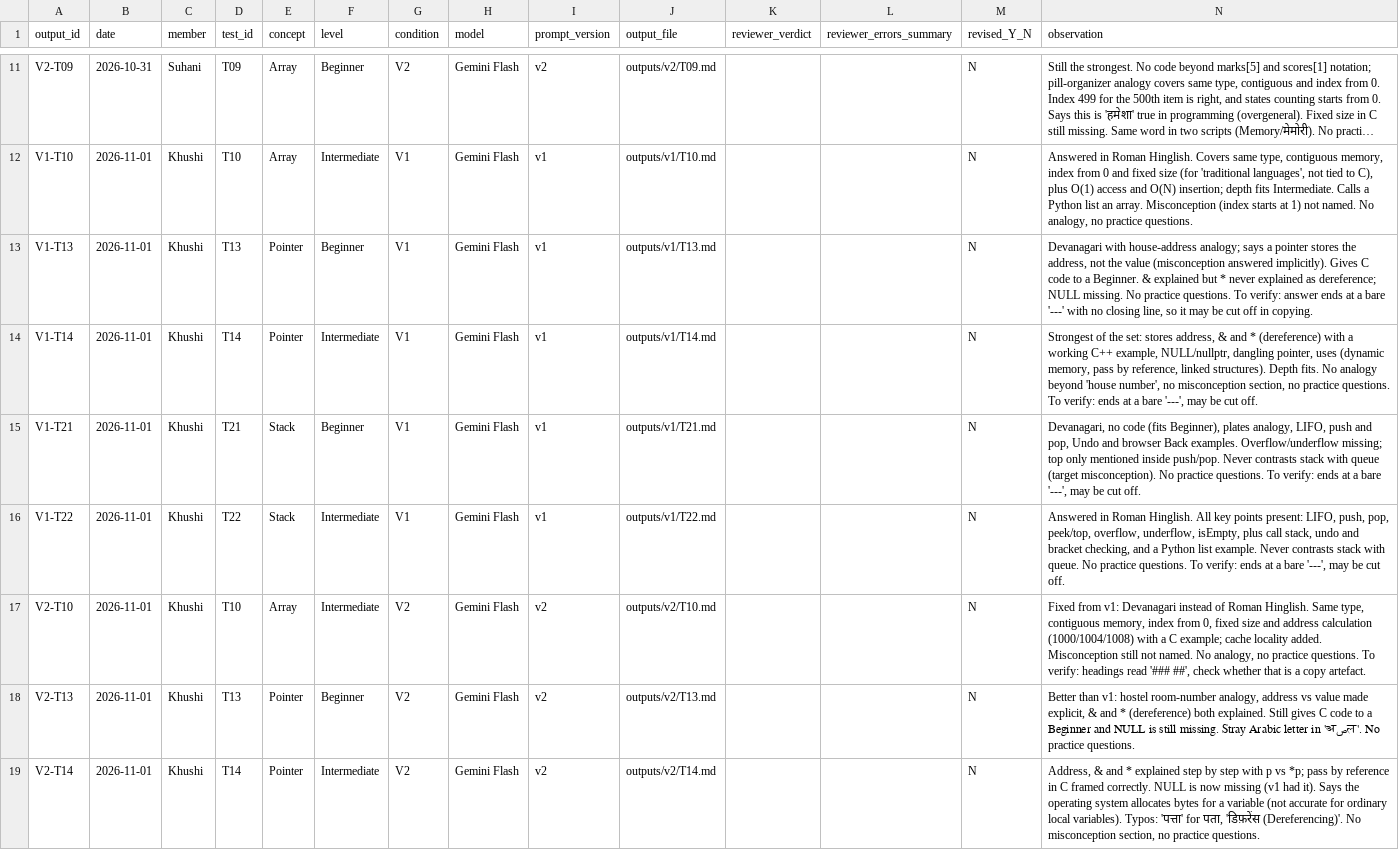
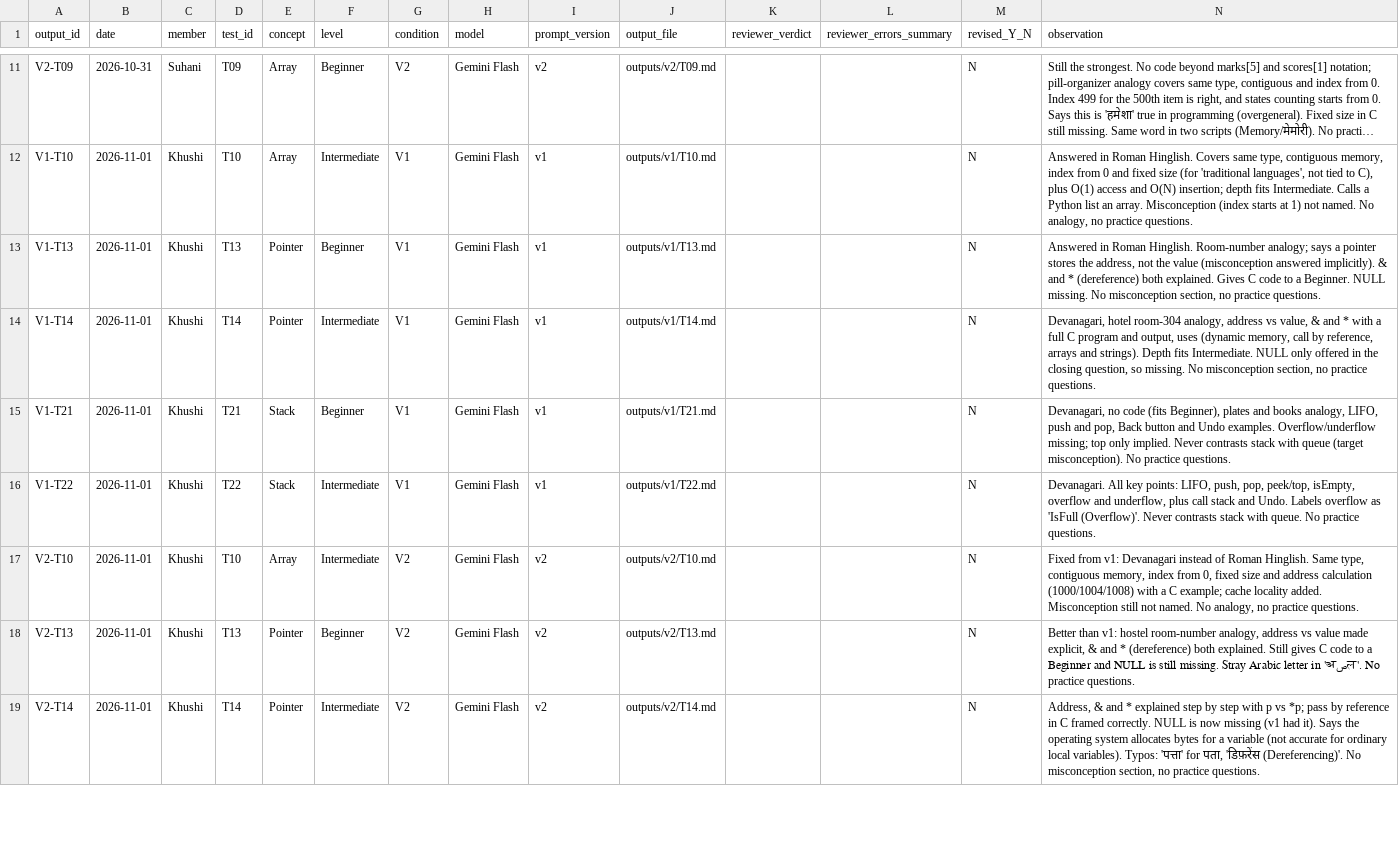
Before and after one commit to jnsuhani/matrabhasha.ai, a CSV file: evaluation/experiment_log.csv, drawn as a sheet; only a part is shown, gaps mark what is left out; long unchanged cells end in …; the diff names each change by its address in the sheet, - before the commit and + after, or states it on an @@ line.

Commit message:
Update Khushi's v1 log rows and error analysis for new outputs

```diff
--- a/evaluation/experiment_log.csv
+++ b/evaluation/experiment_log.csv
-N13 (observation): Devanagari with house-address analogy; says a pointer stores the address, not the value (misconception answered implicitly). Gives C code to a Beginner. & explained but * never explained as dereference; NULL missing. No practice questions. To verify: answer ends at a bare '---' with no closing line, so it may be cut off in copying.
+N13 (observation): Answered in Roman Hinglish. Room-number analogy; says a pointer stores the address, not the value (misconception answered implicitly). & and * (dereference) both explained. Gives C code to a Beginner. NULL missing. No misconception section, no practice questions.
-N14 (observation): Strongest of the set: stores address, & and * (dereference) with a working C++ example, NULL/nullptr, dangling pointer, uses (dynamic memory, pass by reference, linked structures). Depth fits. No analogy beyond 'house number', no misconception section, no practice questions. To verify: ends at a bare '---', may be cut off.
+N14 (observation): Devanagari, hotel room-304 analogy, address vs value, & and * with a full C program and output, uses (dynamic memory, call by reference, arrays and strings). Depth fits Intermediate. NULL only offered in the closing question, so missing. No misconception section, no practice questions.
-N15 (observation): …Beginner), plates analogy, LIFO, push and pop, Undo and browser Back examples. Overflow/underflow missing; top only mentioned inside push/pop. Never contrasts stack with queue (target misconception). No practice questions. To verify: ends at a bare '---', may be cut off.
+N15 (observation): …Beginner), plates and books analogy, LIFO, push and pop, Back button and Undo examples. Overflow/underflow missing; top only implied. Never contrasts stack with queue (target misconception). No practice questions.
-N16 (observation): Answered in Roman Hinglish. All key points present: LIFO, push, pop, peek/top, overflow, underflow, isEmpty, plus call stack, undo and bracket checking, and a Python list example. Never contrasts stack with queue. No practice questions. To verify: ends at a bare '---', may be cut off.
+N16 (observation): Devanagari. All key points: LIFO, push, pop, peek/top, isEmpty, overflow and underflow, plus call stack and Undo. Labels overflow as 'IsFull (Overflow)'. Never contrasts stack with queue. No practice questions.
-N17 (observation): …practice questions. To verify: headings read '### ##', check whether that is a copy artefact.
+N17 (observation): …practice questions.
```
Also changed, not shown: 2 other files.
